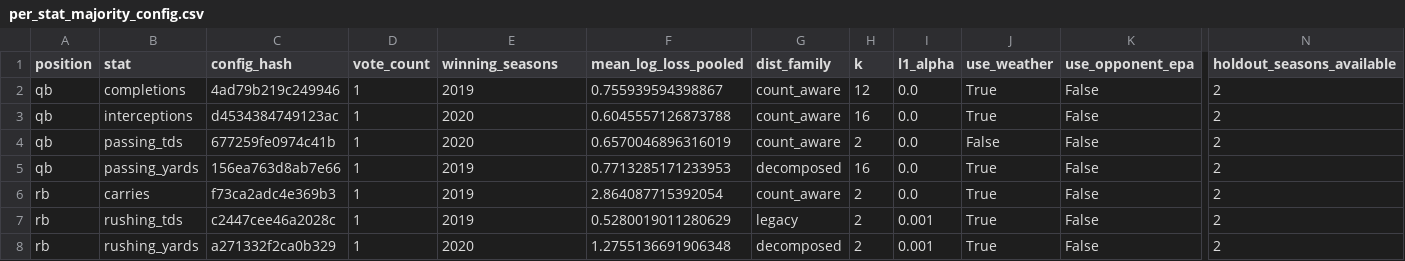
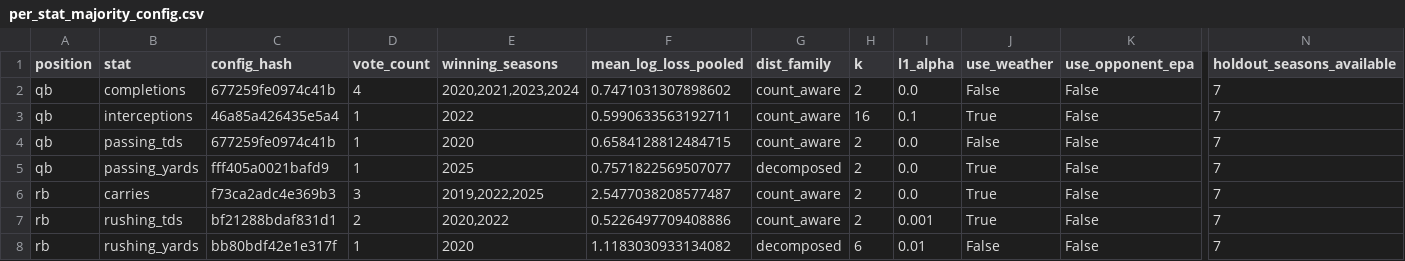
Before and after one commit to austi20/nfl-prop-predictor, a CSV file: docs/training/per_stat_majority_config.csv, drawn as a sheet; only a part is shown, gaps mark what is left out; the diff covers the shown part only; the diff names each change by its address in the sheet, - before the commit and + after, or states it on an @@ line.

Commit message:
feat: v0.8c - Phase H complete; H3 narration fixes + H5 config lock
H3: narrate_season.py uses /v1/chat/completions with /no_think system prompt
and Bearer auth; freeform cap raised 80->120 tokens; --api-key flag added.
Seven season summaries written (2019-2025).

H4: per_stat_majority_config.csv + cross_season_summary.md + reliability PNG
updated with final synthesis pass.

H5: locked fit() defaults in all three position models (k=2, l1_alpha=0.0,
use_weather=False; QB/WR-TE dist_family=decomposed, RB dist_family=count_aware);
use_calibration=False added to api/settings.py (deferred to v0.9);
ModelingNotes extended with full H5 rationale; test_k_default renamed to
test_k_default_is_two; VERSIONS.md v0.8c entry added.

Verification: 315 passed, 5 deselected.

```diff
--- a/docs/training/per_stat_majority_config.csv
+++ b/docs/training/per_stat_majority_config.csv
-C2 (config_hash): 4ad79b219c249946
+C2 (config_hash): 677259fe0974c41b
-D2 (vote_count): 1
+D2 (vote_count): 4
-E2 (winning_seasons): 2019
+E2 (winning_seasons): 2020,2021,2023,2024
-F2 (mean_log_loss_pooled): 0.755939594398867
+F2 (mean_log_loss_pooled): 0.7471031307898602
-H2 (k): 12
+H2 (k): 2
-J2 (use_weather): True
+J2 (use_weather): False
-N2:N8 (holdout_seasons_available): 2
+N2:N8 (holdout_seasons_available): 7
-C3 (config_hash): d4534384749123ac
+C3 (config_hash): 46a85a426435e5a4
-E3 (winning_seasons): 2020
+E3 (winning_seasons): 2022
-F3 (mean_log_loss_pooled): 0.6045557126873788
+F3 (mean_log_loss_pooled): 0.5990633563192711
-I3 (l1_alpha): 0.0
+I3 (l1_alpha): 0.1
-F4 (mean_log_loss_pooled): 0.6570046896316019
+F4 (mean_log_loss_pooled): 0.6584128812484715
-C5 (config_hash): 156ea763d8ab7e66
+C5 (config_hash): fff405a0021bafd9
-E5 (winning_seasons): 2019
+E5 (winning_seasons): 2025
-F5 (mean_log_loss_pooled): 0.7713285171233953
+F5 (mean_log_loss_pooled): 0.7571822569507077
-H5 (k): 16
+H5 (k): 2
-D6 (vote_count): 1
+D6 (vote_count): 3
-E6 (winning_seasons): 2019
+E6 (winning_seasons): 2019,2022,2025
-F6 (mean_log_loss_pooled): 2.864087715392054
+F6 (mean_log_loss_pooled): 2.5477038208577487
-C7 (config_hash): c2447cee46a2028c
+C7 (config_hash): bf21288bdaf831d1
-D7 (vote_count): 1
+D7 (vote_count): 2
-E7 (winning_seasons): 2019
+E7 (winning_seasons): 2020,2022
-F7 (mean_log_loss_pooled): 0.5280019011280629
+F7 (mean_log_loss_pooled): 0.5226497709408886
-G7 (dist_family): legacy
+G7 (dist_family): count_aware
-C8 (config_hash): a271332f2ca0b329
+C8 (config_hash): bb80bdf42e1e317f
-F8 (mean_log_loss_pooled): 1.2755136691906348
+F8 (mean_log_loss_pooled): 1.1183030933134082
-H8 (k): 2
+H8 (k): 6
-I8 (l1_alpha): 0.001
+I8 (l1_alpha): 0.01
-J8 (use_weather): True
+J8 (use_weather): False
```
Also changed, not shown: 16 edited cells elsewhere in this file, 18 other files.
